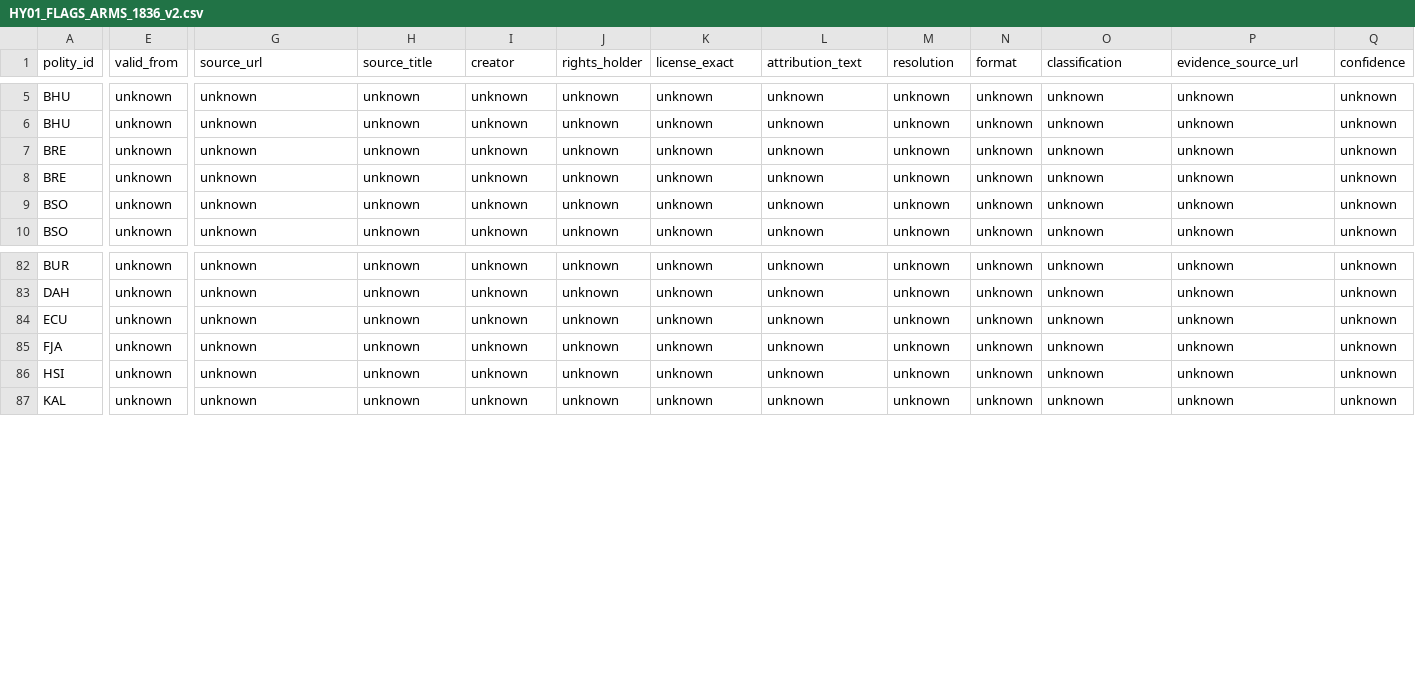
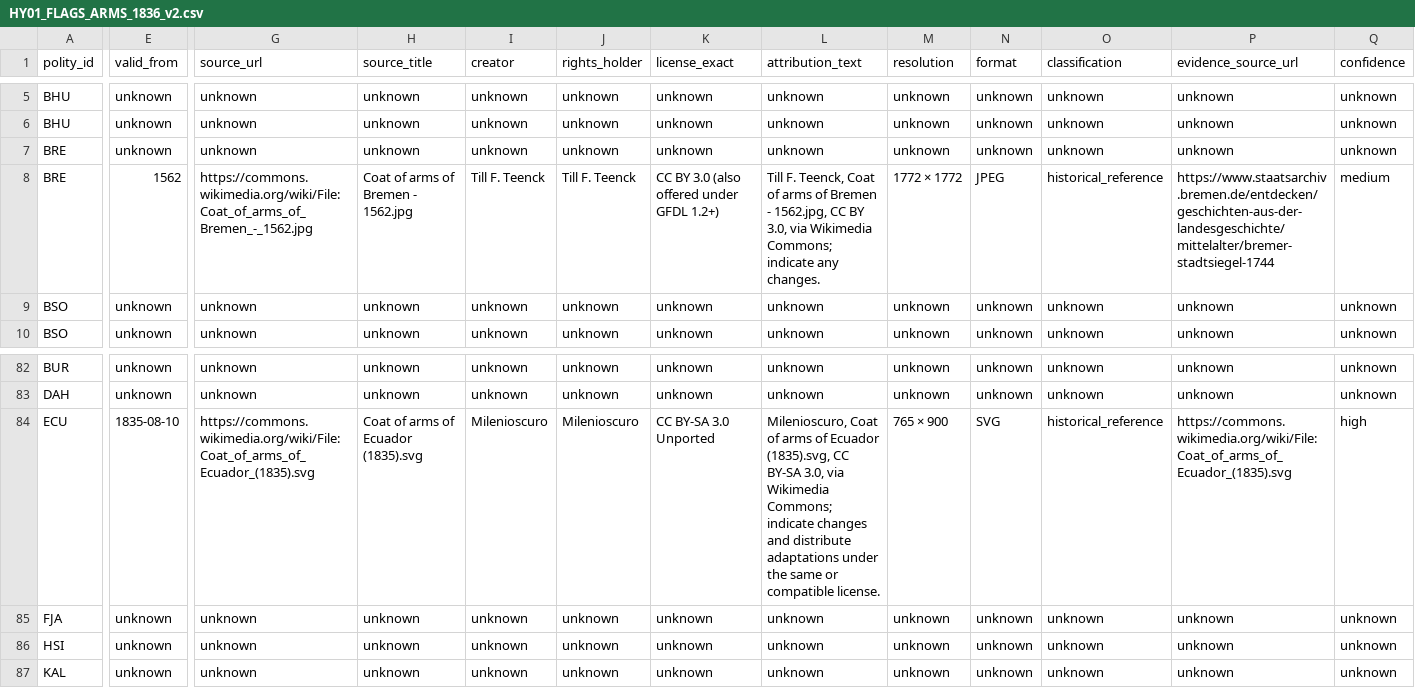
Before and after one commit to mtieu6470-maker/Victori3-mobile, a CSV file: docs/research/media/HY01_FLAGS_ARMS_1836_v2.csv, drawn as a sheet; only a part is shown, gaps mark what is left out; the diff covers the shown part only; the diff names each change by its address in the sheet, - before the commit and + after, or states it on an @@ line.

Commit message:
docs(research): verify Ecuador and Bremen 1836 arms references

```diff
--- a/docs/research/media/HY01_FLAGS_ARMS_1836_v2.csv
+++ b/docs/research/media/HY01_FLAGS_ARMS_1836_v2.csv
-E8 (valid_from): unknown
+E8 (valid_from): 1562
-G8 (source_url): unknown
+G8 (source_url): https://commons.wikimedia.org/wiki/File:Coat_of_arms_of_Bremen_-_1562.jpg
-H8 (source_title): unknown
+H8 (source_title): Coat of arms of Bremen - 1562.jpg
-I8 (creator): unknown
+I8 (creator): Till F. Teenck
-J8 (rights_holder): unknown
+J8 (rights_holder): Till F. Teenck
-K8 (license_exact): unknown
+K8 (license_exact): CC BY 3.0 (also offered under GFDL 1.2+)
-L8 (attribution_text): unknown
+L8 (attribution_text): Till F. Teenck, Coat of arms of Bremen - 1562.jpg, CC BY 3.0, via Wikimedia Commons; indicate any changes.
-M8 (resolution): unknown
+M8 (resolution): 1772 × 1772
-N8 (format): unknown
+N8 (format): JPEG
-O8 (classification): unknown
+O8 (classification): historical_reference
-P8 (evidence_source_url): unknown
+P8 (evidence_source_url): https://www.staatsarchiv.bremen.de/entdecken/geschichten-aus-der-landesgeschichte/mittelalter/bremer-stadtsiegel-1744
-Q8 (confidence): unknown
+Q8 (confidence): medium
-E84 (valid_from): unknown
+E84 (valid_from): 1835-08-10
-G84 (source_url): unknown
+G84 (source_url): https://commons.wikimedia.org/wiki/File:Coat_of_arms_of_Ecuador_(1835).svg
-H84 (source_title): unknown
+H84 (source_title): Coat of arms of Ecuador (1835).svg
-I84 (creator): unknown
+I84 (creator): Milenioscuro
-J84 (rights_holder): unknown
+J84 (rights_holder): Milenioscuro
-K84 (license_exact): unknown
+K84 (license_exact): CC BY-SA 3.0 Unported
-L84 (attribution_text): unknown
+L84 (attribution_text): Milenioscuro, Coat of arms of Ecuador (1835).svg, CC BY-SA 3.0, via Wikimedia Commons; indicate changes and distribute adaptations under the same or compatible license.
-M84 (resolution): unknown
+M84 (resolution): 765 × 900
-N84 (format): unknown
+N84 (format): SVG
-O84 (classification): unknown
+O84 (classification): historical_reference
-P84 (evidence_source_url): unknown
+P84 (evidence_source_url): https://commons.wikimedia.org/wiki/File:Coat_of_arms_of_Ecuador_(1835).svg
-Q84 (confidence): unknown
+Q84 (confidence): high
```
Also changed, not shown: 2 edited cells elsewhere in this file.
